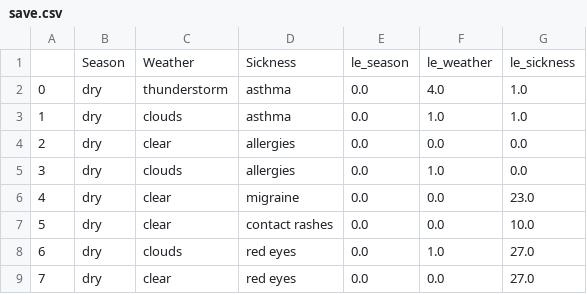
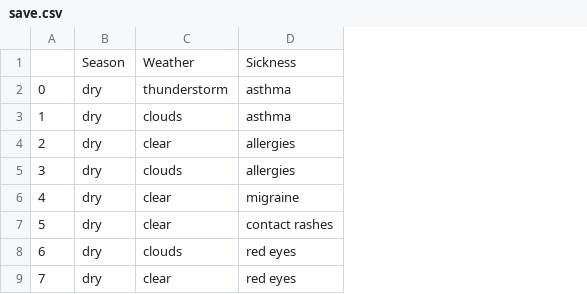
Before and after one commit to IamIsthill/healthharmony, a CSV file: static/assets/models/save.csv, drawn as a sheet; only a part is shown; the diff names each change by its address in the sheet, - before the commit and + after, or states it on an @@ line.

Commit message:
Weather pred

```diff
--- a/static/assets/models/save.csv
+++ b/static/assets/models/save.csv
-column E, rows 1-9: le_season | 0.0 | 0.0 | 0.0 | 0.0 | 0.0 | 0.0 | 0.0 | 0.0
-column F, rows 1-9: le_weather | 4.0 | 1.0 | 0.0 | 1.0 | 0.0 | 0.0 | 1.0 | 0.0
-column G, rows 1-9: le_sickness | 1.0 | 1.0 | 0.0 | 0.0 | 23.0 | 10.0 | 27.0 | 27.0
```
Also changed, not shown: 6 other files.
